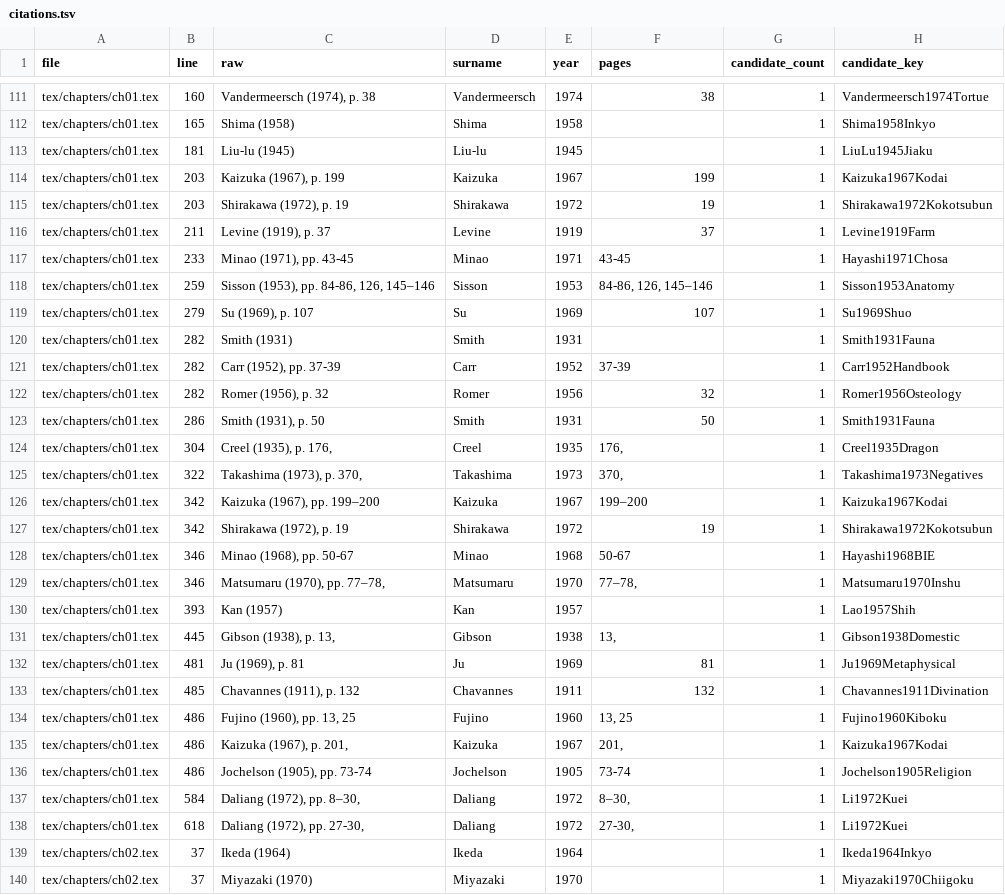
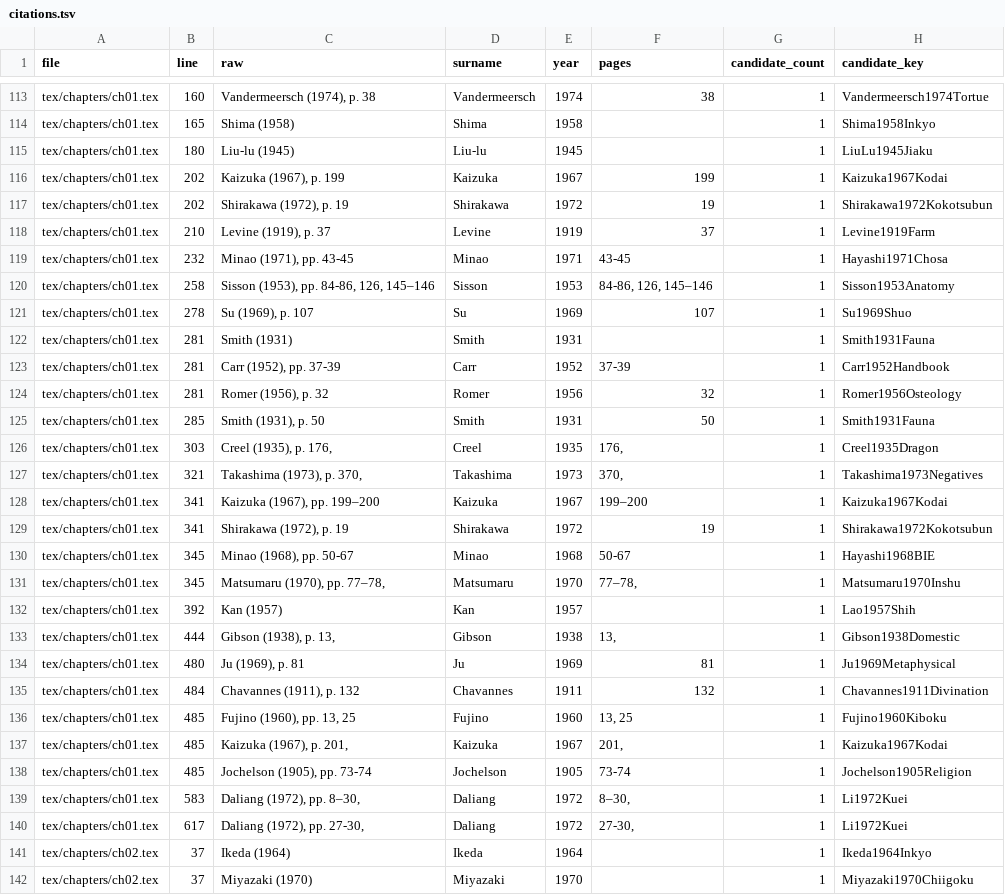
Before and after one commit to nh36/Keightley, a TSV file: data/citations.tsv, drawn as a sheet; only a part is shown, gaps mark what is left out; the diff covers the shown part only.

```diff
--- a/data/citations.tsv
+++ b/data/citations.tsv
@@ -112,28 +114,28 @@ tex/chapters/ch01.tex	160	Vandermeersch (1974), p. 38	Vandermeersch	1974	38	1	Va
 tex/chapters/ch01.tex	165	Shima (1958)	Shima	1958		1	Shima1958Inkyo
-tex/chapters/ch01.tex	181	Liu-lu (1945)	Liu-lu	1945		1	LiuLu1945Jiaku
-tex/chapters/ch01.tex	203	Kaizuka (1967), p. 199	Kaizuka	1967	199	1	Kaizuka1967Kodai
-tex/chapters/ch01.tex	203	Shirakawa (1972), p. 19	Shirakawa	1972	19	1	Shirakawa1972Kokotsubun
-tex/chapters/ch01.tex	211	Levine (1919), p. 37	Levine	1919	37	1	Levine1919Farm
-tex/chapters/ch01.tex	233	Minao (1971), pp. 43-45 	Minao	1971	43-45	1	Hayashi1971Chosa
-tex/chapters/ch01.tex	259	Sisson (1953), pp. 84-86, 126, 145–146	Sisson	1953	84-86, 126, 145–146	1	Sisson1953Anatomy
-tex/chapters/ch01.tex	279	Su (1969), p. 107 	Su	1969	107	1	Su1969Shuo
-tex/chapters/ch01.tex	282	Smith (1931)	Smith	1931		1	Smith1931Fauna
-tex/chapters/ch01.tex	282	Carr (1952), pp. 37-39	Carr	1952	37-39	1	Carr1952Handbook
-tex/chapters/ch01.tex	282	Romer (1956), p. 32	Romer	1956	32	1	Romer1956Osteology
-tex/chapters/ch01.tex	286	Smith (1931), p. 50	Smith	1931	50	1	Smith1931Fauna
-tex/chapters/ch01.tex	304	Creel (1935), p. 176, 	Creel	1935	176,	1	Creel1935Dragon
-tex/chapters/ch01.tex	322	Takashima (1973), p. 370, 	Takashima	1973	370,	1	Takashima1973Negatives
-tex/chapters/ch01.tex	342	Kaizuka (1967), pp. 199–200	Kaizuka	1967	199–200	1	Kaizuka1967Kodai
-tex/chapters/ch01.tex	342	Shirakawa (1972), p. 19	Shirakawa	1972	19	1	Shirakawa1972Kokotsubun
-tex/chapters/ch01.tex	346	Minao (1968), pp. 50-67	Minao	1968	50-67	1	Hayashi1968BIE
-tex/chapters/ch01.tex	346	Matsumaru (1970), pp. 77–78, 	Matsumaru	1970	77–78,	1	Matsumaru1970Inshu
-tex/chapters/ch01.tex	393	Kan (1957)	Kan	1957		1	Lao1957Shih
-tex/chapters/ch01.tex	445	Gibson (1938), p. 13, 	Gibson	1938	13,	1	Gibson1938Domestic
-tex/chapters/ch01.tex	481	Ju (1969), p. 81	Ju	1969	81	1	Ju1969Metaphysical
-tex/chapters/ch01.tex	485	Chavannes (1911), p. 132	Chavannes	1911	132	1	Chavannes1911Divination
-tex/chapters/ch01.tex	486	Fujino (1960), pp. 13, 25	Fujino	1960	13, 25	1	Fujino1960Kiboku
-tex/chapters/ch01.tex	486	Kaizuka (1967), p. 201, 	Kaizuka	1967	201,	1	Kaizuka1967Kodai
-tex/chapters/ch01.tex	486	Jochelson (1905), pp. 73-74	Jochelson	1905	73-74	1	Jochelson1905Religion
-tex/chapters/ch01.tex	584	Daliang (1972), pp. 8–30,	Daliang	1972	8–30,	1	Li1972Kuei
-tex/chapters/ch01.tex	618	Daliang (1972), pp. 27-30, 	Daliang	1972	27-30,	1	Li1972Kuei
+tex/chapters/ch01.tex	180	Liu-lu (1945)	Liu-lu	1945		1	LiuLu1945Jiaku
+tex/chapters/ch01.tex	202	Kaizuka (1967), p. 199	Kaizuka	1967	199	1	Kaizuka1967Kodai
+tex/chapters/ch01.tex	202	Shirakawa (1972), p. 19	Shirakawa	1972	19	1	Shirakawa1972Kokotsubun
+tex/chapters/ch01.tex	210	Levine (1919), p. 37	Levine	1919	37	1	Levine1919Farm
+tex/chapters/ch01.tex	232	Minao (1971), pp. 43-45 	Minao	1971	43-45	1	Hayashi1971Chosa
+tex/chapters/ch01.tex	258	Sisson (1953), pp. 84-86, 126, 145–146	Sisson	1953	84-86, 126, 145–146	1	Sisson1953Anatomy
+tex/chapters/ch01.tex	278	Su (1969), p. 107 	Su	1969	107	1	Su1969Shuo
+tex/chapters/ch01.tex	281	Smith (1931)	Smith	1931		1	Smith1931Fauna
+tex/chapters/ch01.tex	281	Carr (1952), pp. 37-39	Carr	1952	37-39	1	Carr1952Handbook
+tex/chapters/ch01.tex	281	Romer (1956), p. 32	Romer	1956	32	1	Romer1956Osteology
+tex/chapters/ch01.tex	285	Smith (1931), p. 50	Smith	1931	50	1	Smith1931Fauna
+tex/chapters/ch01.tex	303	Creel (1935), p. 176, 	Creel	1935	176,	1	Creel1935Dragon
+tex/chapters/ch01.tex	321	Takashima (1973), p. 370, 	Takashima	1973	370,	1	Takashima1973Negatives
+tex/chapters/ch01.tex	341	Kaizuka (1967), pp. 199–200	Kaizuka	1967	199–200	1	Kaizuka1967Kodai
+tex/chapters/ch01.tex	341	Shirakawa (1972), p. 19	Shirakawa	1972	19	1	Shirakawa1972Kokotsubun
+tex/chapters/ch01.tex	345	Minao (1968), pp. 50-67	Minao	1968	50-67	1	Hayashi1968BIE
+tex/chapters/ch01.tex	345	Matsumaru (1970), pp. 77–78, 	Matsumaru	1970	77–78,	1	Matsumaru1970Inshu
+tex/chapters/ch01.tex	392	Kan (1957)	Kan	1957		1	Lao1957Shih
+tex/chapters/ch01.tex	444	Gibson (1938), p. 13, 	Gibson	1938	13,	1	Gibson1938Domestic
+tex/chapters/ch01.tex	480	Ju (1969), p. 81	Ju	1969	81	1	Ju1969Metaphysical
+tex/chapters/ch01.tex	484	Chavannes (1911), p. 132	Chavannes	1911	132	1	Chavannes1911Divination
+tex/chapters/ch01.tex	485	Fujino (1960), pp. 13, 25	Fujino	1960	13, 25	1	Fujino1960Kiboku
+tex/chapters/ch01.tex	485	Kaizuka (1967), p. 201, 	Kaizuka	1967	201,	1	Kaizuka1967Kodai
+tex/chapters/ch01.tex	485	Jochelson (1905), pp. 73-74	Jochelson	1905	73-74	1	Jochelson1905Religion
+tex/chapters/ch01.tex	583	Daliang (1972), pp. 8–30,	Daliang	1972	8–30,	1	Li1972Kuei
+tex/chapters/ch01.tex	617	Daliang (1972), pp. 27-30, 	Daliang	1972	27-30,	1	Li1972Kuei
 tex/chapters/ch02.tex	37	Ikeda (1964)	Ikeda	1964		1	Ikeda1964Inkyo
```
Also changed, not shown: 2 added rows elsewhere in this file, build/qa/unmatched_citations.tsv, 6 other files.
